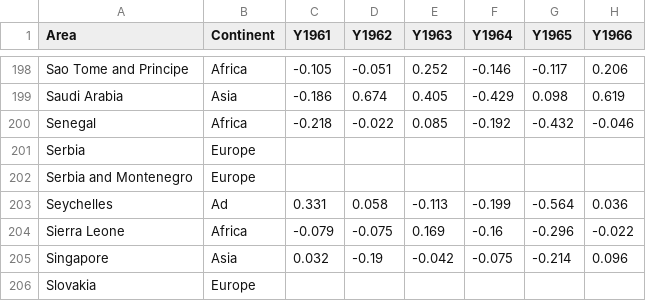
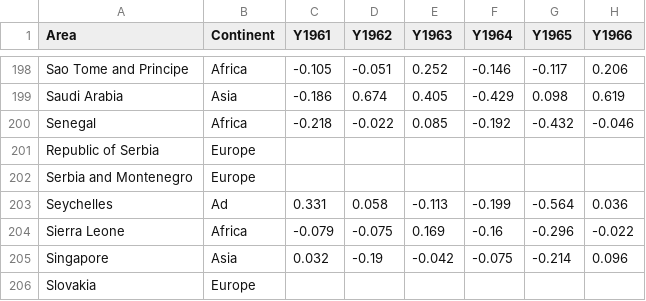
Before and after one commit to neallithic64/DATA101-power-plants, a CSV file: Environment_Temperature_change_E_All_Data_NOFLAG.csv, drawn as a sheet; only a part is shown, gaps mark what is left out; the diff names each change by its address in the sheet, - before the commit and + after, or states it on an @@ line.

Commit message:
changed Serbia

```diff
--- a/Environment_Temperature_change_E_All_Data_NOFLAG.csv
+++ b/Environment_Temperature_change_E_All_Data_NOFLAG.csv
-A201 (Area): Serbia
+A201 (Area): Republic of Serbia
```
